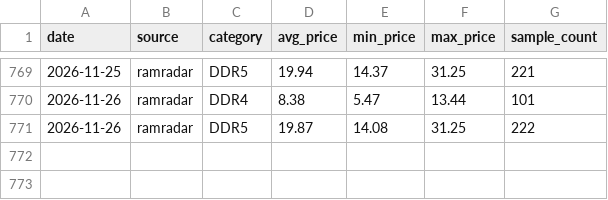
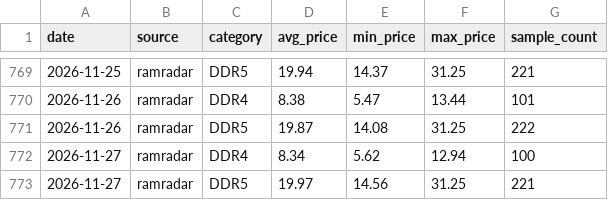
Before and after one commit to fenggg1988/memory-scraper, a CSV file: data/ram_prices.csv, drawn as a sheet; only a part is shown, gaps mark what is left out; the diff names each change by its address in the sheet, - before the commit and + after, or states it on an @@ line.

```diff
--- a/data/ram_prices.csv
+++ b/data/ram_prices.csv
+row 772: 2026-11-27 | ramradar | DDR4 | 8.34 | 5.62 | 12.94 | 100
+row 773: 2026-11-27 | ramradar | DDR5 | 19.97 | 14.56 | 31.25 | 221
```
Also changed, not shown: 2 other files.
